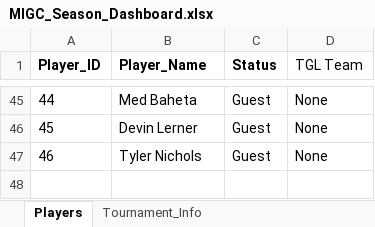
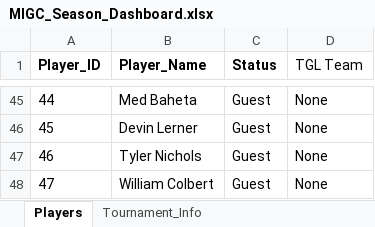
Before and after one commit to migc-admin/dashboard, an Excel workbook: MIGC_Season_Dashboard.xlsx, sheet Players, drawn as a sheet; only a part is shown, gaps mark what is left out; values as stored, in another font and other column widths than the file's, no borders; conditional formats not drawn; the diff names each change by its address in the sheet, - before the commit and + after, or states it on an @@ line.

```diff
--- a/MIGC_Season_Dashboard.xlsx (sheet Players)
+++ b/MIGC_Season_Dashboard.xlsx (sheet Players)
+row 48: 47 | William Colbert | Guest | None
```
Also changed, not shown: sheet Tournament_Results, sheet Tournament_Acheivements, sheet Tournament_Skins, sheet Summary, formulas that keep their value, 3 other files.
